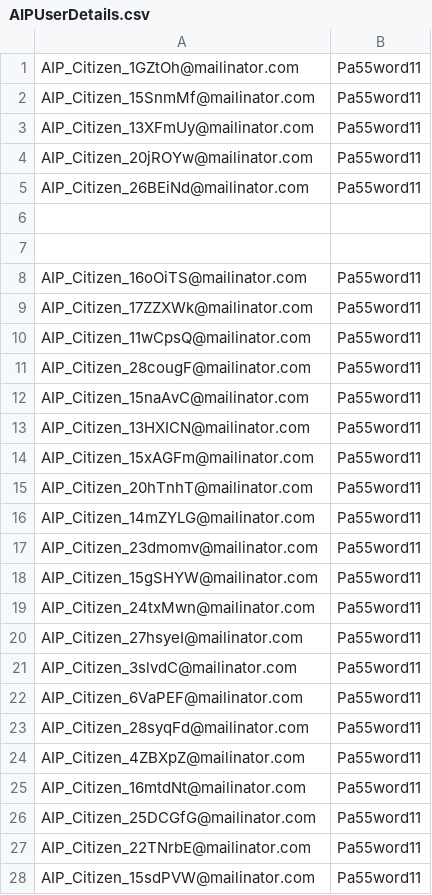
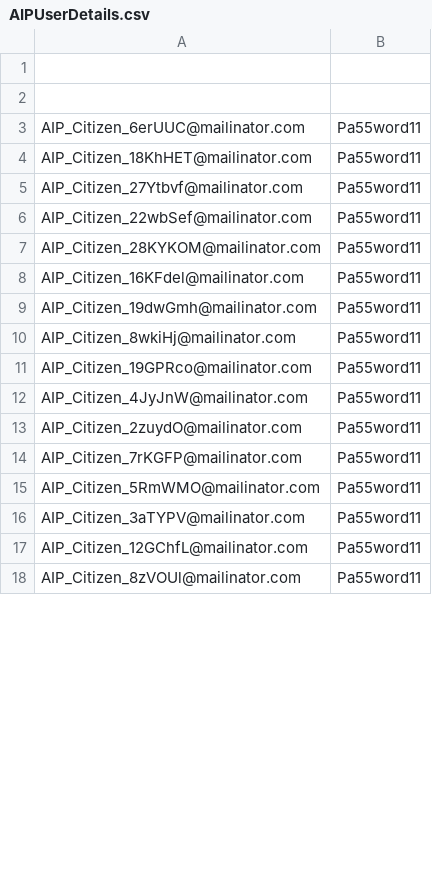
Before and after one commit to hmcts/aip-performance, a CSV file: AIPUserDetails.csv, drawn as a sheet; only a part is shown; the diff covers the shown part only.

```diff
--- a/AIPUserDetails.csv
+++ b/AIPUserDetails.csv
@@ -1,28 +1,18 @@
-AIP_Citizen_1GZtOh@mailinator.com,Pa55word11
-AIP_Citizen_15SnmMf@mailinator.com,Pa55word11
-AIP_Citizen_13XFmUy@mailinator.com,Pa55word11
-AIP_Citizen_20jROYw@mailinator.com,Pa55word11
-AIP_Citizen_26BEiNd@mailinator.com,Pa55word11
 
 
-AIP_Citizen_16oOiTS@mailinator.com,Pa55word11
-AIP_Citizen_17ZZXWk@mailinator.com,Pa55word11
-AIP_Citizen_11wCpsQ@mailinator.com,Pa55word11
-AIP_Citizen_28cougF@mailinator.com,Pa55word11
-AIP_Citizen_15naAvC@mailinator.com,Pa55word11
-AIP_Citizen_13HXICN@mailinator.com,Pa55word11
-AIP_Citizen_15xAGFm@mailinator.com,Pa55word11
-AIP_Citizen_20hTnhT@mailinator.com,Pa55word11
-AIP_Citizen_14mZYLG@mailinator.com,Pa55word11
-AIP_Citizen_23dmomv@mailinator.com,Pa55word11
-AIP_Citizen_15gSHYW@mailinator.com,Pa55word11
-AIP_Citizen_24txMwn@mailinator.com,Pa55word11
-AIP_Citizen_27hsyeI@mailinator.com,Pa55word11
-AIP_Citizen_3slvdC@mailinator.com,Pa55word11
-AIP_Citizen_6VaPEF@mailinator.com,Pa55word11
-AIP_Citizen_28syqFd@mailinator.com,Pa55word11
-AIP_Citizen_4ZBXpZ@mailinator.com,Pa55word11
-AIP_Citizen_16mtdNt@mailinator.com,Pa55word11
-AIP_Citizen_25DCGfG@mailinator.com,Pa55word11
-AIP_Citizen_22TNrbE@mailinator.com,Pa55word11
-AIP_Citizen_15sdPVW@mailinator.com,Pa55word11
+AIP_Citizen_6erUUC@mailinator.com,Pa55word11
+AIP_Citizen_18KhHET@mailinator.com,Pa55word11
+AIP_Citizen_27Ytbvf@mailinator.com,Pa55word11
+AIP_Citizen_22wbSef@mailinator.com,Pa55word11
+AIP_Citizen_28KYKOM@mailinator.com,Pa55word11
+AIP_Citizen_16KFdel@mailinator.com,Pa55word11
+AIP_Citizen_19dwGmh@mailinator.com,Pa55word11
+AIP_Citizen_8wkiHj@mailinator.com,Pa55word11
+AIP_Citizen_19GPRco@mailinator.com,Pa55word11
+AIP_Citizen_4JyJnW@mailinator.com,Pa55word11
+AIP_Citizen_2zuydO@mailinator.com,Pa55word11
+AIP_Citizen_7rKGFP@mailinator.com,Pa55word11
+AIP_Citizen_5RmWMO@mailinator.com,Pa55word11
+AIP_Citizen_3aTYPV@mailinator.com,Pa55word11
+AIP_Citizen_12GChfL@mailinator.com,Pa55word11
+AIP_Citizen_8zVOUl@mailinator.com,Pa55word11
```
Also changed, not shown: 17 removed rows and 51 edited cells elsewhere in this file, src/gatling/resources/AIPUser.csv, 13 other files.
